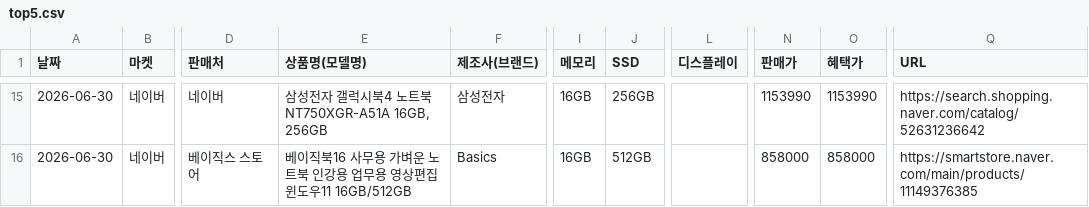
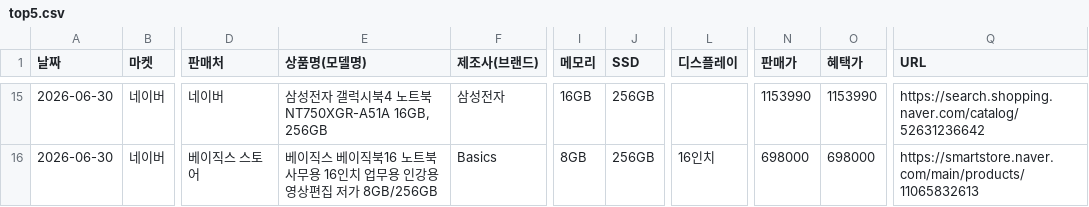
Before and after one commit to kwondohoon1/acer-price-rankings, a CSV file: data/2026-06-30/top5.csv, drawn as a sheet; only a part is shown, gaps mark what is left out; the diff covers the shown part only; the diff names each change by its address in the sheet, - before the commit and + after, or states it on an @@ line.

```diff
--- a/data/2026-06-30/top5.csv
+++ b/data/2026-06-30/top5.csv
-E16 (상품명(모델명)): 베이직북16 사무용 가벼운 노트북 인강용 업무용 영상편집 윈도우11 16GB/512GB
+E16 (상품명(모델명)): 베이직스 베이직북16 노트북 사무용 16인치 업무용 인강용 영상편집 저가 8GB/256GB
-I16 (메모리): 16GB
+I16 (메모리): 8GB
-J16 (SSD): 512GB
+J16 (SSD): 256GB
-L16 (디스플레이): (empty)
+L16 (디스플레이): 16인치
-N16 (판매가): 858000
+N16 (판매가): 698000
-O16 (혜택가): 858000
+O16 (혜택가): 698000
-Q16 (URL): https://smartstore.naver.com/main/products/11149376385
+Q16 (URL): https://smartstore.naver.com/main/products/11065832613
```
Also changed, not shown: 1 added row, 1 removed row and 60 edited cells elsewhere in this file, 7 other files.
